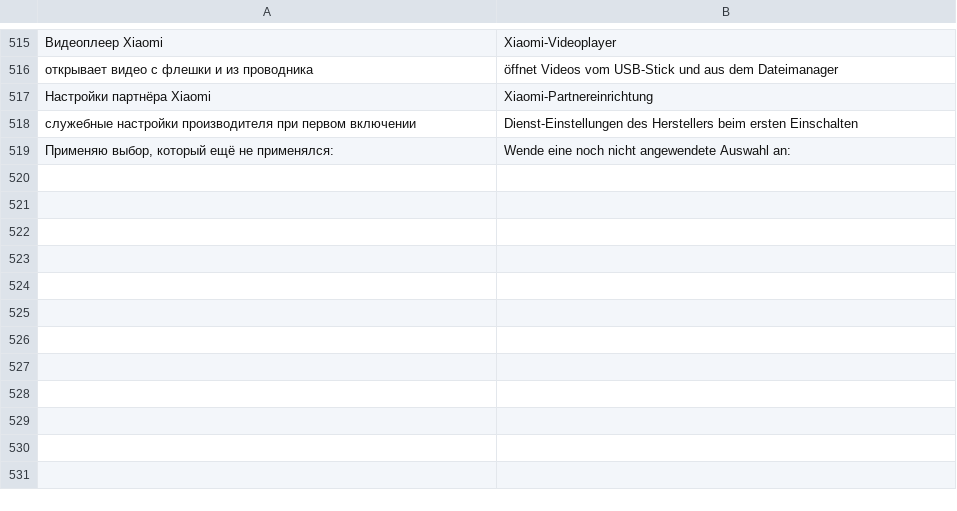
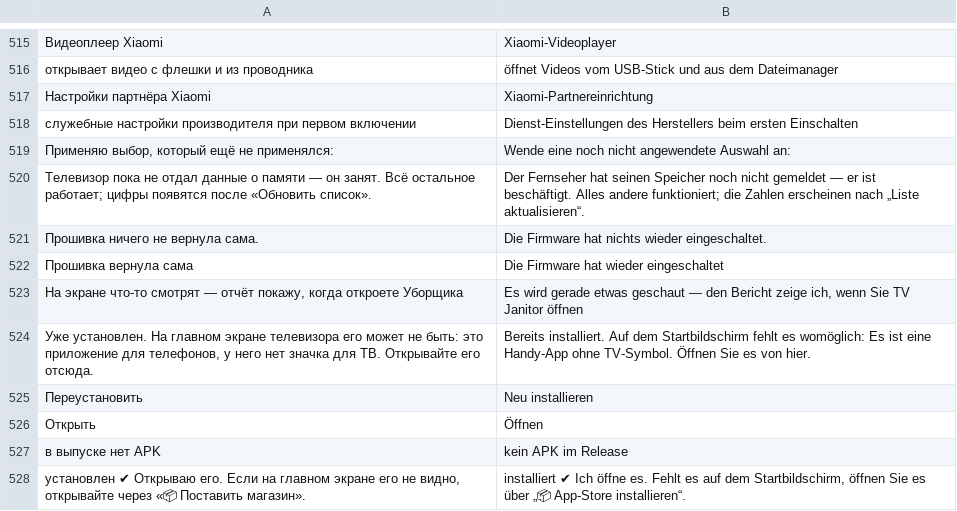
Before and after one commit to Marginalion/tv-janitor, a TSV file: app/src/main/assets/i18n/de.tsv, drawn as a sheet; only a part is shown, gaps mark what is left out; the diff names each change by its address in the sheet, - before the commit and + after, or states it on an @@ line.

```diff
--- a/app/src/main/assets/i18n/de.tsv
+++ b/app/src/main/assets/i18n/de.tsv
+row 520: Телевизор пока не отдал данные о памяти — он занят. Всё остальное работает; цифры появятся после «Обновить список». | Der Fernseher hat seinen Speicher noch nicht gemeldet — er ist beschäftigt. Alles andere funktioniert; die Zahlen erscheinen nach „Liste aktualisieren“.
+row 521: Прошивка ничего не вернула сама. | Die Firmware hat nichts wieder eingeschaltet.
+row 522: Прошивка вернула сама | Die Firmware hat wieder eingeschaltet
+row 523: На экране что-то смотрят — отчёт покажу, когда откроете Уборщика | Es wird gerade etwas geschaut — den Bericht zeige ich, wenn Sie TV Janitor öffnen
+row 524: Уже установлен. На главном экране телевизора его может не быть: это приложение для телефонов, у него нет значка для ТВ. Открывайте его отсюда. | Bereits installiert. Auf dem Startbildschirm fehlt es womöglich: Es ist eine Handy-App ohne TV-Symbol. Öffnen Sie es von hier.
+row 525: Переустановить | Neu installieren
+row 526: Открыть | Öffnen
+row 527: в выпуске нет APK | kein APK im Release
+row 528: установлен ✔ Открываю его. Если на главном экране его не видно, открывайте через «📦 Поставить магазин». | installiert ✔ Ich öffne es. Fehlt es auf dem Startbildschirm, öffnen Sie es über „📦 App-Store installieren“.
```
Also changed, not shown: app/src/main/assets/i18n/es.tsv, app/src/main/assets/i18n/fr.tsv, 22 other files.
